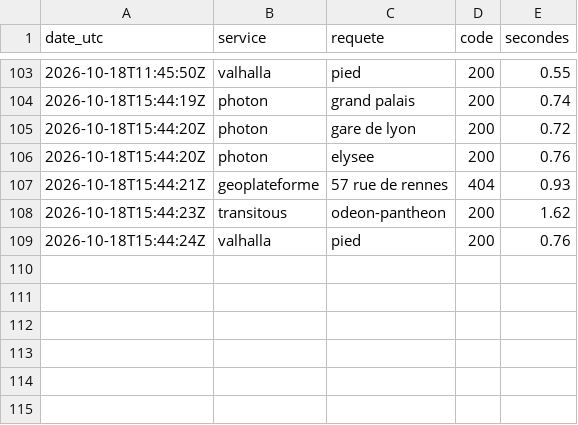
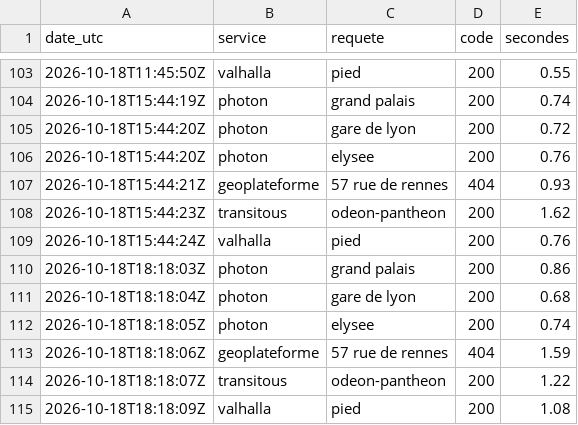
Before and after one commit to hfreryr/untracked, a CSV file: sonde/services.csv, drawn as a sheet; only a part is shown, gaps mark what is left out.

Commit message:
Sonde 2026-10-18T18:18

```diff
--- a/sonde/services.csv
+++ b/sonde/services.csv
@@ -109 +109,7 @@ date_utc,service,requete,code,secondes
 2026-10-18T15:44:24Z,valhalla,pied,200,0.76
+2026-10-18T18:18:03Z,photon,grand palais,200,0.86
+2026-10-18T18:18:04Z,photon,gare de lyon,200,0.68
+2026-10-18T18:18:05Z,photon,elysee,200,0.74
+2026-10-18T18:18:06Z,geoplateforme,57 rue de rennes,404,1.59
+2026-10-18T18:18:07Z,transitous,odeon-pantheon,200,1.22
+2026-10-18T18:18:09Z,valhalla,pied,200,1.08
```
